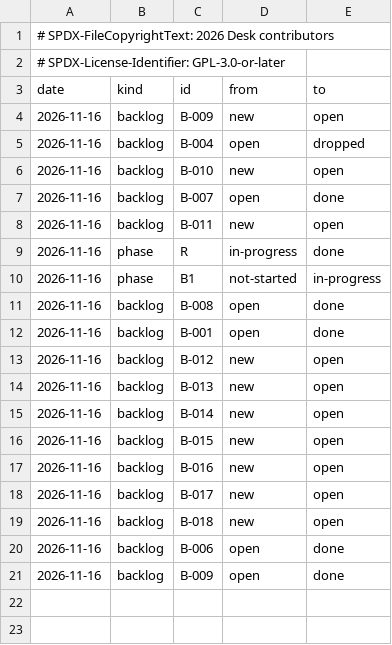
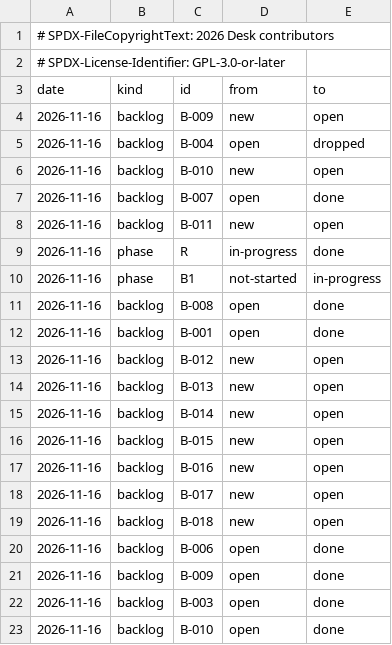
Before and after one commit to brahm/desk, a TSV file: docs/dashboard/changes.tsv, drawn as a sheet; the diff names each change by its address in the sheet, - before the commit and + after, or states it on an @@ line.

```diff
--- a/docs/dashboard/changes.tsv
+++ b/docs/dashboard/changes.tsv
+row 22: 2026-11-16 | backlog | B-003 | open | done
+row 23: 2026-11-16 | backlog | B-010 | open | done
```
Also changed, not shown: docs/backlog/deferred.tsv, docs/dashboard/history.tsv, 3 other files.
